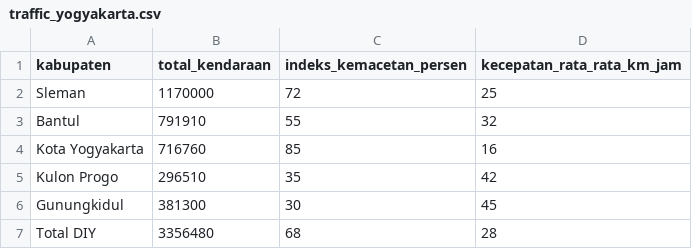
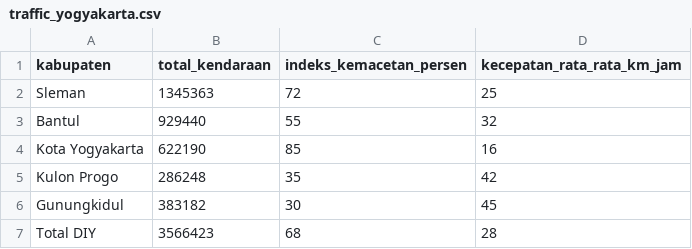
Before and after one commit to Emzyjeppp/pjbl-visdata-dashboard, a CSV file: traffic_yogyakarta.csv, drawn as a sheet.

Commit message:
data: synchronize vehicle numbers with exact official BPS DIY table values to resolve mismatch

```diff
--- a/traffic_yogyakarta.csv
+++ b/traffic_yogyakarta.csv
@@ -1,7 +1,7 @@
 kabupaten,total_kendaraan,indeks_kemacetan_persen,kecepatan_rata_rata_km_jam
-Sleman,1170000,72,25
-Bantul,791910,55,32
-Kota Yogyakarta,716760,85,16
-Kulon Progo,296510,35,42
-Gunungkidul,381300,30,45
-Total DIY,3356480,68,28
+Sleman,1345363,72,25
+Bantul,929440,55,32
+Kota Yogyakarta,622190,85,16
+Kulon Progo,286248,35,42
+Gunungkidul,383182,30,45
+Total DIY,3566423,68,28
```
Also changed, not shown: yogyakarta_traffic_summary_2025.csv, 1 other file.
